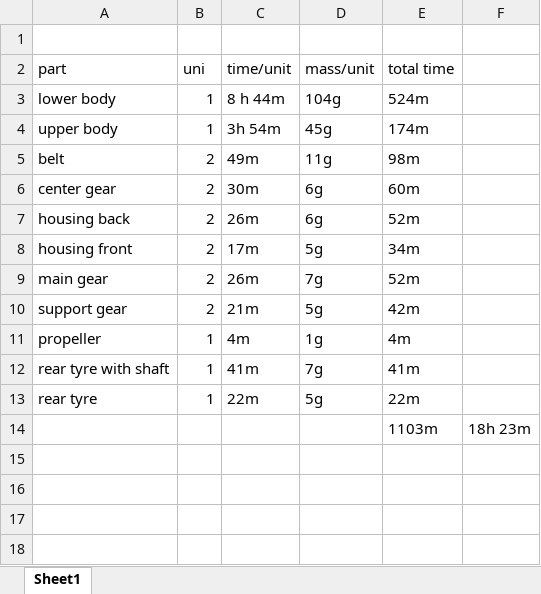
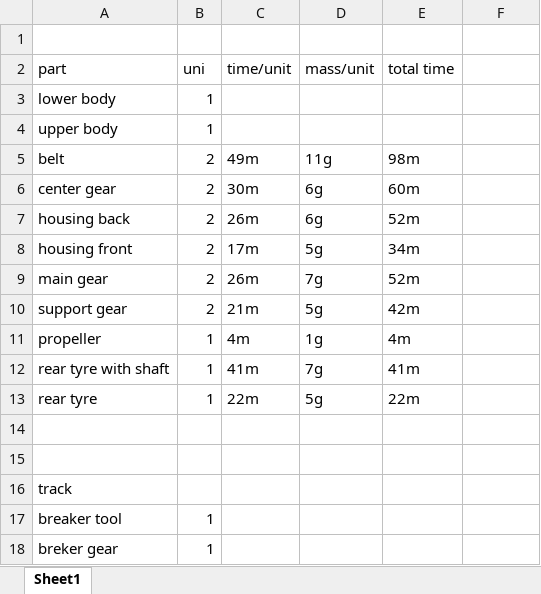
Before and after one commit to 12-tech/Project_X, an Excel workbook: Rescue_robot/Prototype/Robohood/part.xlsx, sheet Sheet1, drawn as a sheet; values as stored, in another font and other column widths than the file's, no borders; the diff names each change by its address in the sheet, - before the commit and + after, or states it on an @@ line.

Commit message:
Update part.xlsx

```diff
--- a/Rescue_robot/Prototype/Robohood/part.xlsx (sheet Sheet1)
+++ b/Rescue_robot/Prototype/Robohood/part.xlsx (sheet Sheet1)
-C3 (time/unit): 8 h 44m
+C3 (time/unit): (empty)
-D3 (mass/unit): 104g
+D3 (mass/unit): (empty)
-E3 (total time): 524m
+E3 (total time): (empty)
-C4 (time/unit): 3h 54m
+C4 (time/unit): (empty)
-D4 (mass/unit): 45g
+D4 (mass/unit): (empty)
-E4 (total time): 174m
+E4 (total time): (empty)
-row 14:  |  |  |  | 1103m | 18h 23m
+row 14: (empty)
+row 15: (empty)
+row 16: track
+row 17: breaker tool | 1
+row 18: breker gear | 1
```
